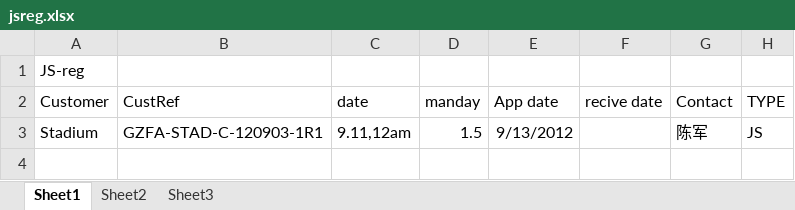
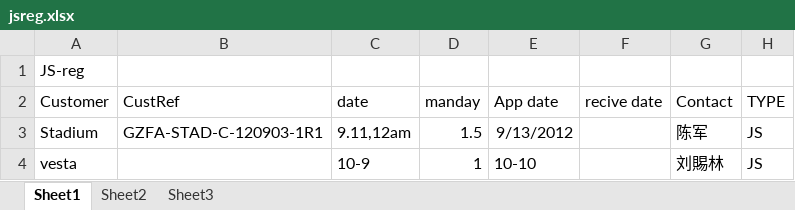
Before and after one commit to chrgu000/ss2k10, an Excel workbook: jsreg.xlsx, sheet Sheet1, drawn as a sheet; values as stored, in another font and other column widths than the file's, no borders; the diff names each change by its address in the sheet, - before the commit and + after, or states it on an @@ line.

```diff
--- a/jsreg.xlsx (sheet Sheet1)
+++ b/jsreg.xlsx (sheet Sheet1)
+row 4: vesta |  | 10-9 | 1 | 10-10 |  | 刘賜林 | JS
```
Also changed, not shown: 1 other file.
